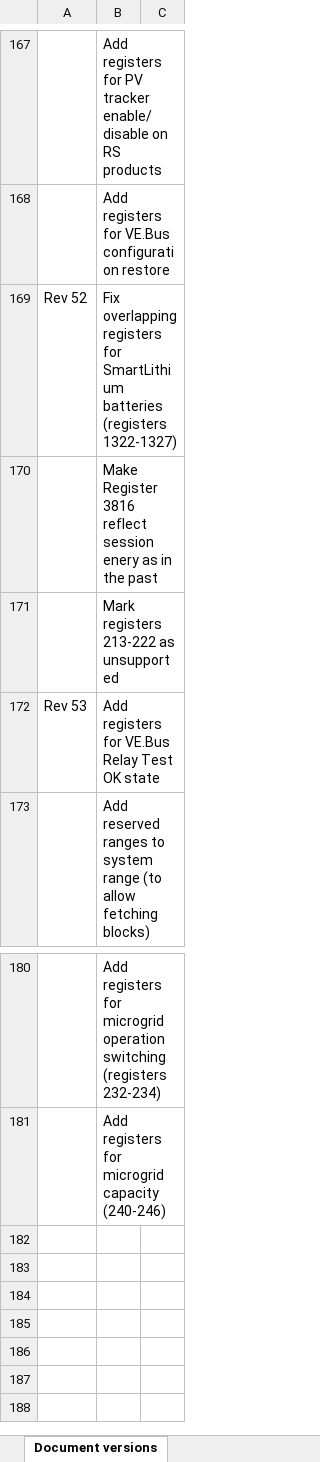
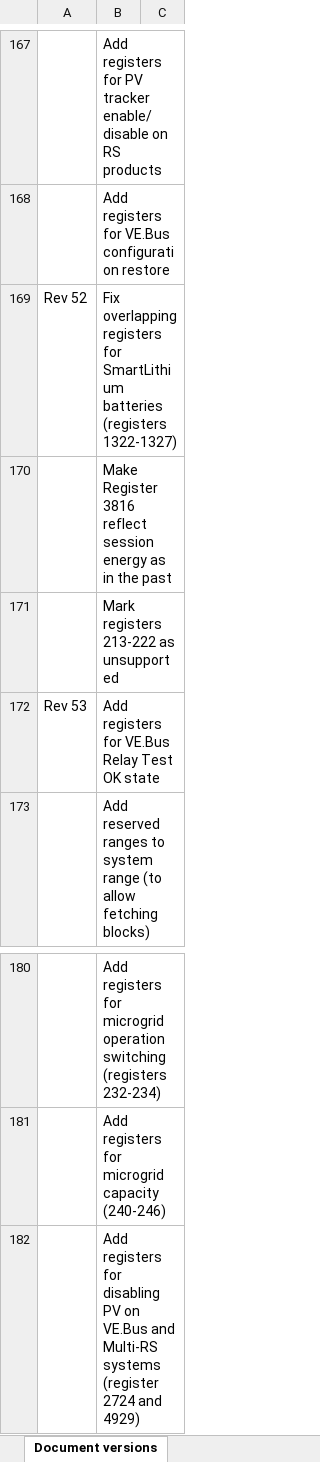
Before and after one commit to victronenergy/dbus_modbustcp, an Excel workbook: CCGX-Modbus-TCP-register-list.xlsx, sheet Document versions, drawn as a sheet; only a part is shown, gaps mark what is left out; values as stored, in another font and other column widths than the file's, no borders; the diff names each change by its address in the sheet, - before the commit and + after, or states it on an @@ line.

```diff
--- a/CCGX-Modbus-TCP-register-list.xlsx (sheet Document versions)
+++ b/CCGX-Modbus-TCP-register-list.xlsx (sheet Document versions)
-B170: …reflect session enery as in…
+B170: …reflect session energy as in…
+row 182:  | Add registers for disabling PV on VE.Bus and Multi-RS systems (register 2724 and 4929)
```
Also changed, not shown: sheet Field list.
